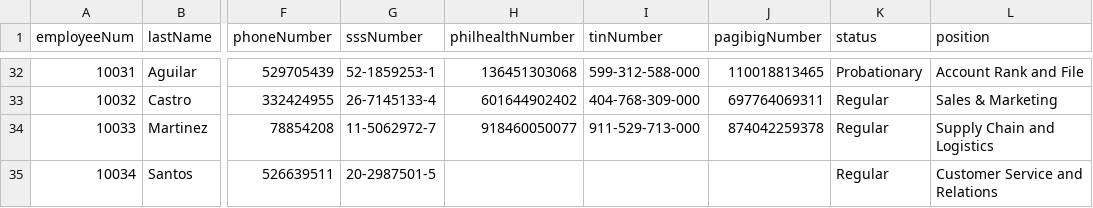
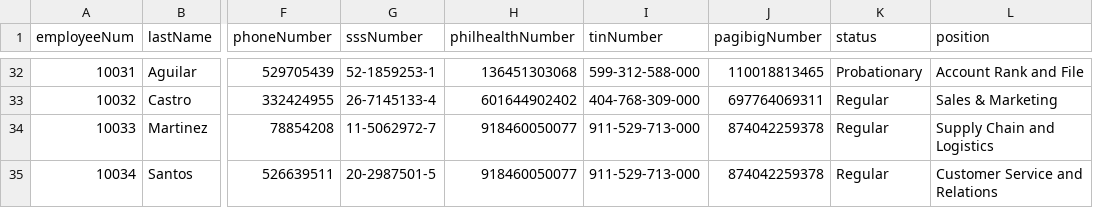
Before and after one commit to shekinahjabez/Terminal-Assessment-MotorPH-Payroll-System-OOP, a CSV file: src/data9/Employee.csv, drawn as a sheet; only a part is shown, gaps mark what is left out; the diff names each change by its address in the sheet, - before the commit and + after, or states it on an @@ line.

Commit message:
Completed: add data type input validation per jTextField

```diff
--- a/src/data9/Employee.csv
+++ b/src/data9/Employee.csv
-H35 (philhealthNumber): (empty)
+H35 (philhealthNumber): 918460050077
-I35 (tinNumber): (empty)
+I35 (tinNumber): 911-529-713-000
-J35 (pagibigNumber): (empty)
+J35 (pagibigNumber): 874042259378
```
Also changed, not shown: src/data9/Employee_reset.csv, 2 other files.
